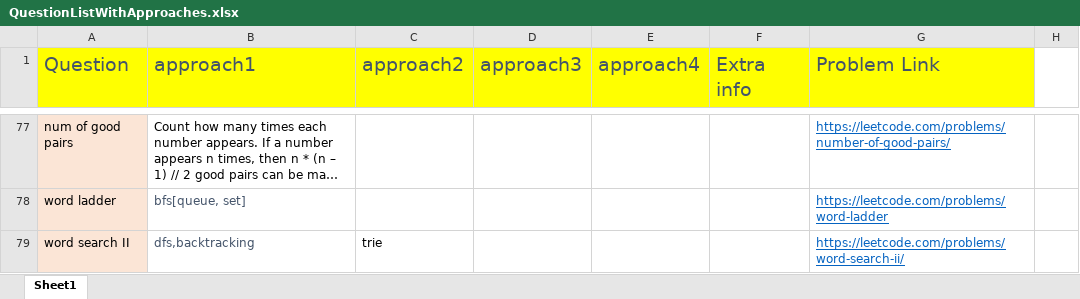
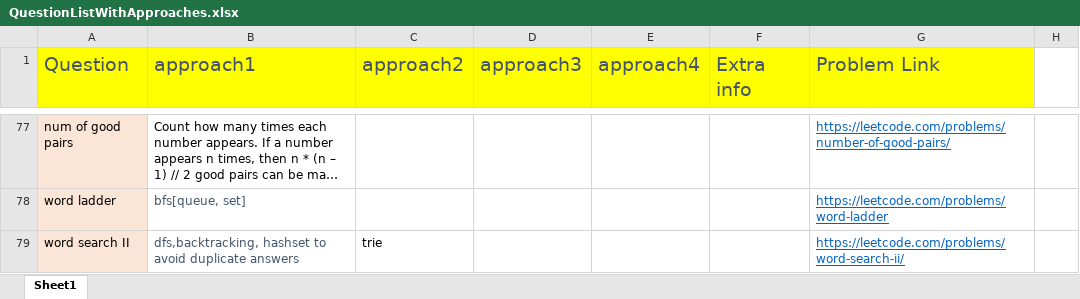
Before and after one commit to aksharkashyap/DSALGO, an Excel workbook: Applications/QuestionListWithApproaches.xlsx, sheet Sheet1, drawn as a sheet; only a part is shown, gaps mark what is left out; long unchanged cells end in …; values as stored, in another font and other column widths than the file's, no borders; the diff names each change by its address in the sheet, - before the commit and + after, or states it on an @@ line.

Commit message:
Applications/QuestionListWithApproaches:

```diff
--- a/Applications/QuestionListWithApproaches.xlsx (sheet Sheet1)
+++ b/Applications/QuestionListWithApproaches.xlsx (sheet Sheet1)
-B79 (approach1): dfs,backtracking
+B79 (approach1): dfs,backtracking, hashset to avoid duplicate answers
```
